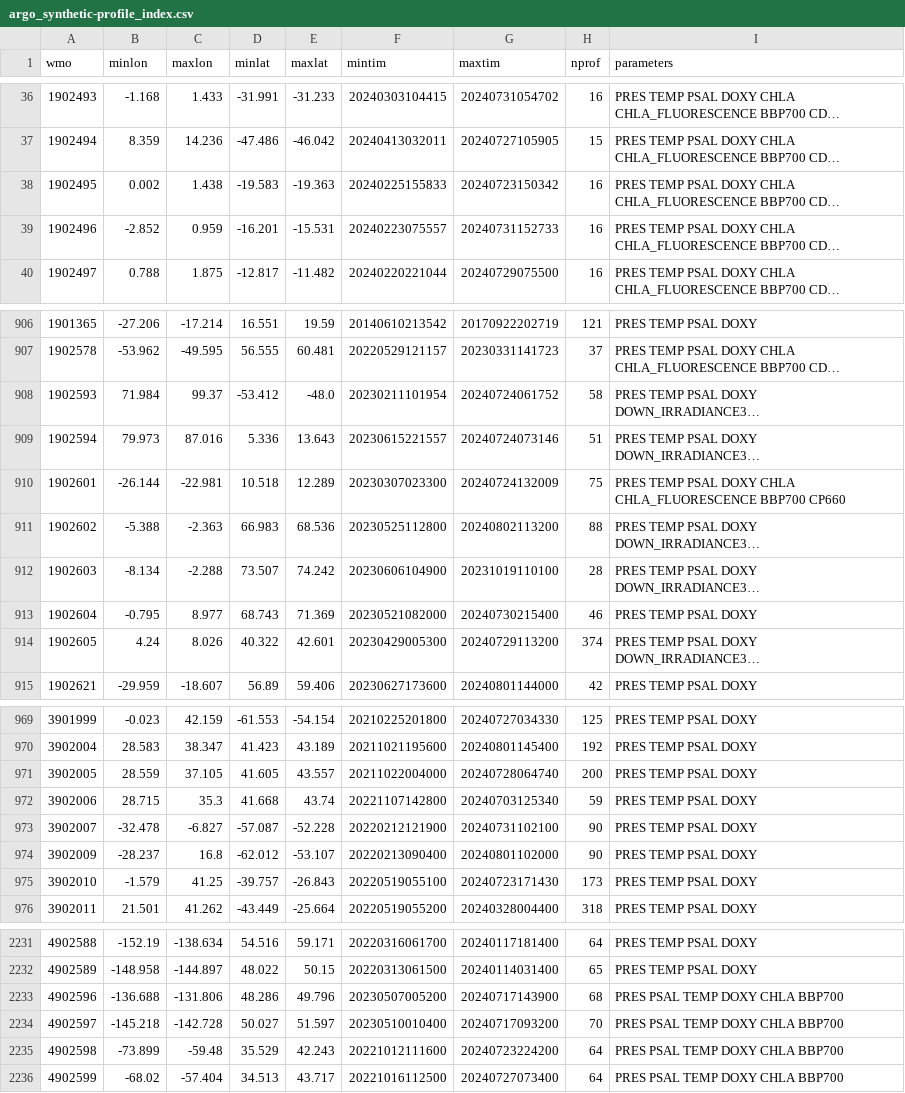
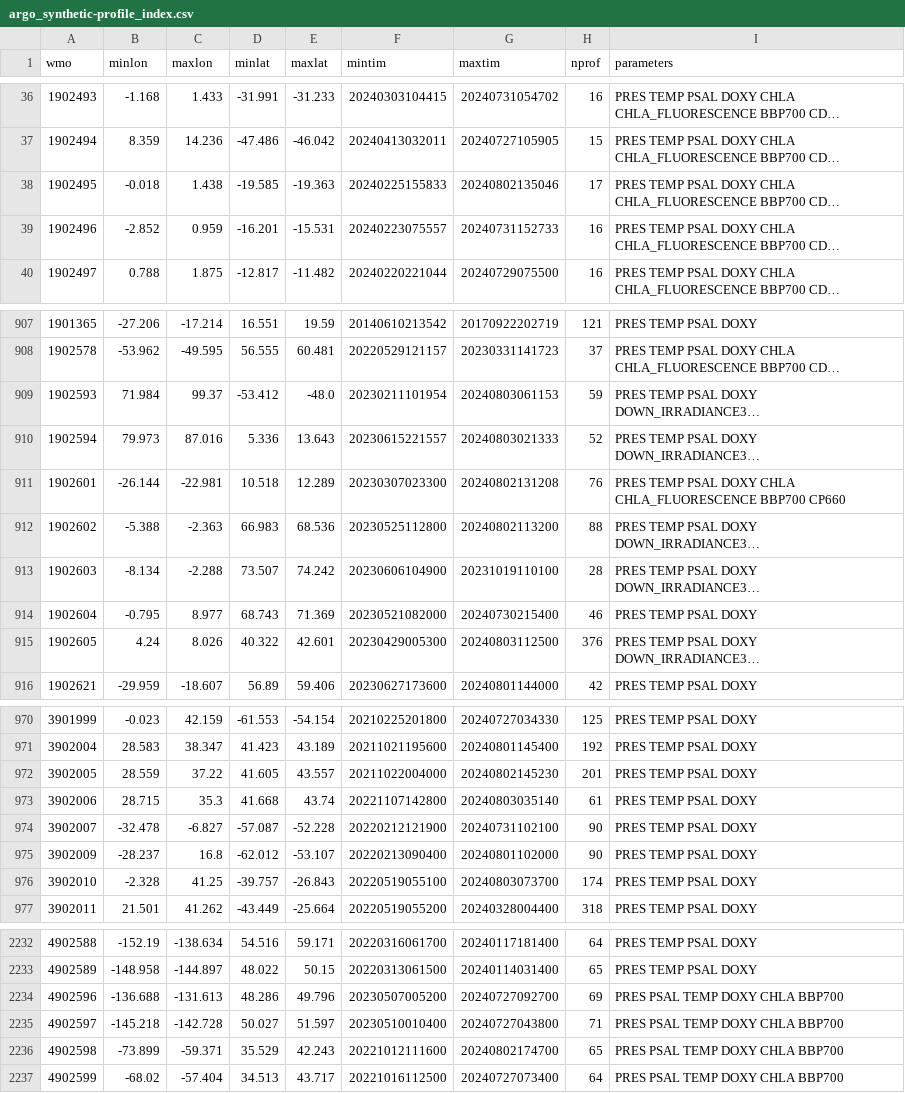
Before and after one commit to JuliaOcean/OceanRobots.jl, a CSV file: dev/argo_synthetic-profile_index.csv, drawn as a sheet; only a part is shown, gaps mark what is left out; long unchanged cells end in …; addresses are those after the commit; the diff covers the shown part only; the diff names each change by its address in the sheet, - before the commit and + after, or states it on an @@ line.

```diff
--- a/dev/argo_synthetic-profile_index.csv
+++ b/dev/argo_synthetic-profile_index.csv
-B38 (minlon): 0.002
+B38 (minlon): -0.018
-D38 (minlat): -19.583
+D38 (minlat): -19.585
-G38 (maxtim): 20240723150342
+G38 (maxtim): 20240802135046
-H38 (nprof): 16
+H38 (nprof): 17
-G909 (maxtim): 20240724061752
+G909 (maxtim): 20240803061153
-H909 (nprof): 58
+H909 (nprof): 59
-G910 (maxtim): 20240724073146
+G910 (maxtim): 20240803021333
-H910 (nprof): 51
+H910 (nprof): 52
-G911 (maxtim): 20240724132009
+G911 (maxtim): 20240802131208
-H911 (nprof): 75
+H911 (nprof): 76
-G915 (maxtim): 20240729113200
+G915 (maxtim): 20240803112500
-H915 (nprof): 374
+H915 (nprof): 376
-C972 (maxlon): 37.105
+C972 (maxlon): 37.22
-G972 (maxtim): 20240728064740
+G972 (maxtim): 20240802145230
-H972 (nprof): 200
+H972 (nprof): 201
-G973 (maxtim): 20240703125340
+G973 (maxtim): 20240803035140
-H973 (nprof): 59
+H973 (nprof): 61
-B976 (minlon): -1.579
+B976 (minlon): -2.328
-G976 (maxtim): 20240723171430
+G976 (maxtim): 20240803073700
-H976 (nprof): 173
+H976 (nprof): 174
-C2234 (maxlon): -131.806
+C2234 (maxlon): -131.613
-G2234 (maxtim): 20240717143900
+G2234 (maxtim): 20240727092700
-H2234 (nprof): 68
+H2234 (nprof): 69
-G2235 (maxtim): 20240717093200
+G2235 (maxtim): 20240727043800
-H2235 (nprof): 70
+H2235 (nprof): 71
-C2236 (maxlon): -59.48
+C2236 (maxlon): -59.371
-G2236 (maxtim): 20240723224200
+G2236 (maxtim): 20240802174700
-H2236 (nprof): 64
+H2236 (nprof): 65
```
Also changed, not shown: 1 added row and 160 edited cells elsewhere in this file, 18 other files.
